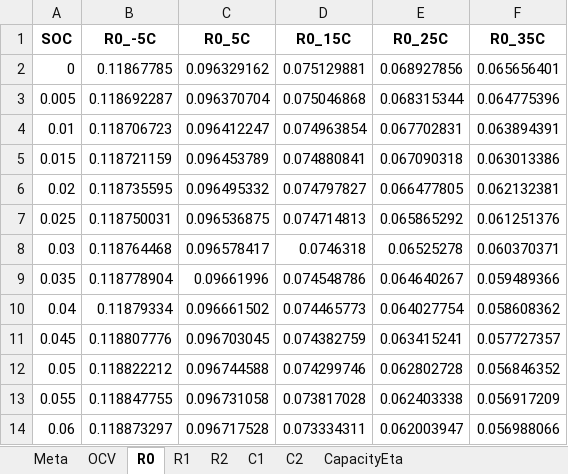
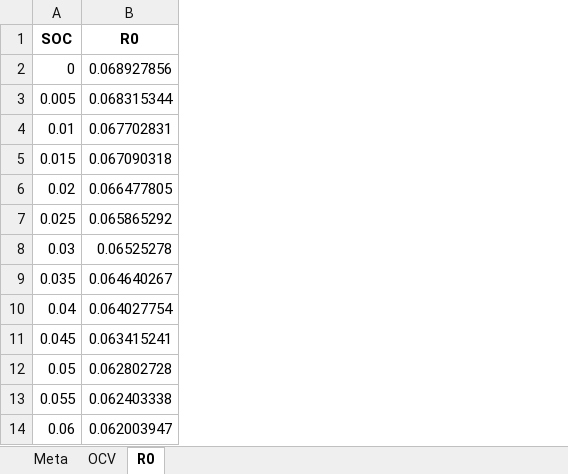
Before and after one commit to TomDolezal/Python_modules_3_1, an Excel workbook: sample_data/sample_cell_model.xlsx, sheet R0, drawn as a sheet; only a part is shown; values as stored, in another font and other column widths than the file's, no borders; removed rows and columns are numbered as before the commit, all else as after; the diff names each change by its address in the sheet, - before the commit and + after, or states it on an @@ line.

```diff
--- a/sample_data/sample_cell_model.xlsx (sheet R0)
+++ b/sample_data/sample_cell_model.xlsx (sheet R0)
-sheet tab: R1
-sheet tab: R2
-sheet tab: C1
-sheet tab: C2
-sheet tab: CapacityEta
-column B (R0_-5C), rows 2-14: 0.11867785 | 0.118692287 | 0.118706723 | 0.118721159 | 0.118735595 | 0.118750031 | 0.118764468 | 0.118778904 | 0.11879334 | 0.118807776 | 0.118822212 | 0.118847755 | 0.118873297
-column C (R0_5C), rows 2-14: 0.096329162 | 0.096370704 | 0.096412247 | 0.096453789 | 0.096495332 | 0.096536875 | 0.096578417 | 0.09661996 | 0.096661502 | 0.096703045 | 0.096744588 | 0.096731058 | 0.096717528
-column D (R0_15C), rows 2-14: 0.075129881 | 0.075046868 | 0.074963854 | 0.074880841 | 0.074797827 | 0.074714813 | 0.0746318 | 0.074548786 | 0.074465773 | 0.074382759 | 0.074299746 | 0.073817028 | 0.073334311
-column F (R0_35C), rows 2-14: 0.065656401 | 0.064775396 | 0.063894391 | 0.063013386 | 0.062132381 | 0.061251376 | 0.060370371 | 0.059489366 | 0.058608362 | 0.057727357 | 0.056846352 | 0.056917209 | 0.056988066
-B1: R0_25C
+B1: R0
```
Also changed, not shown: sheet Meta, sheet OCV, 6 other files.
